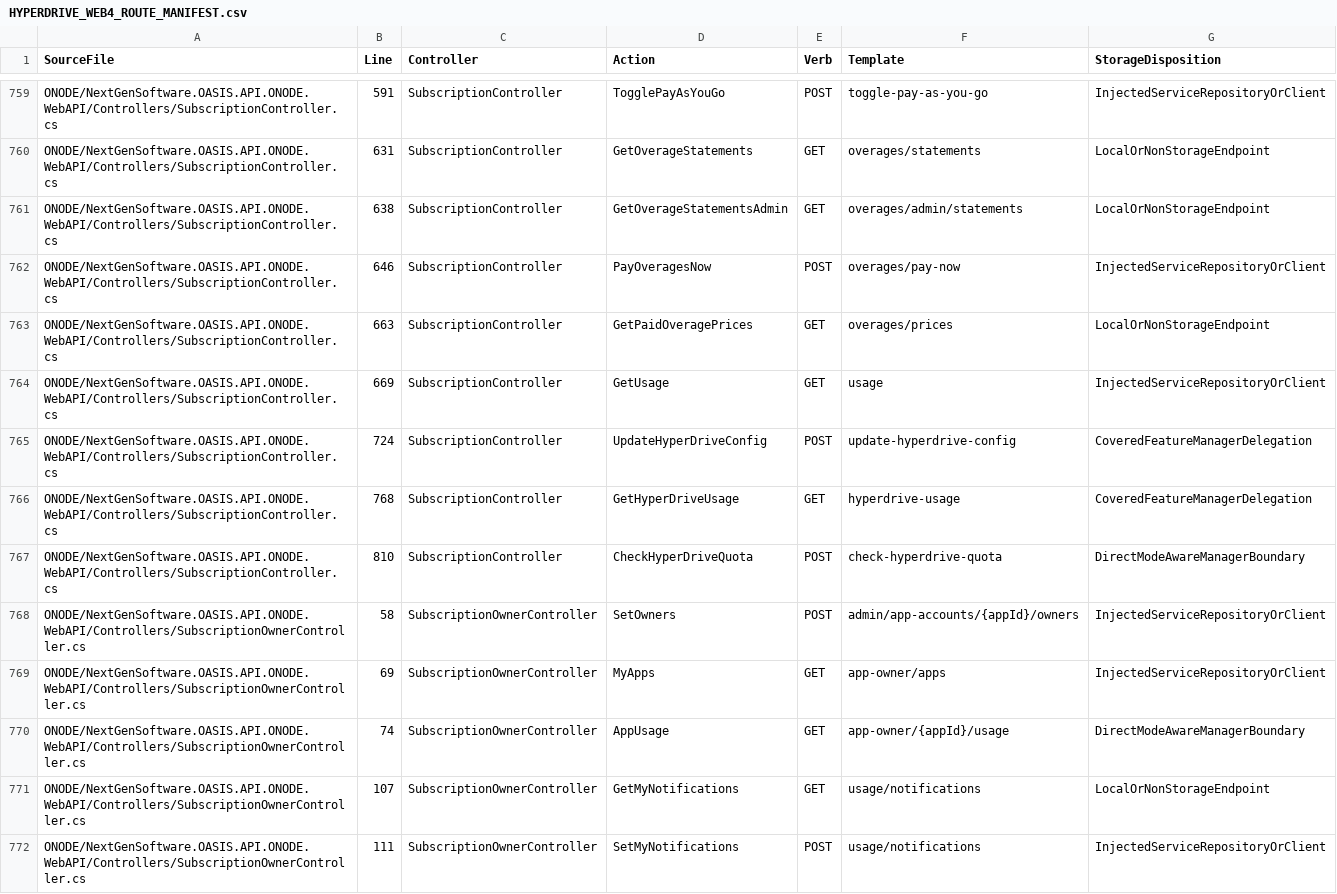
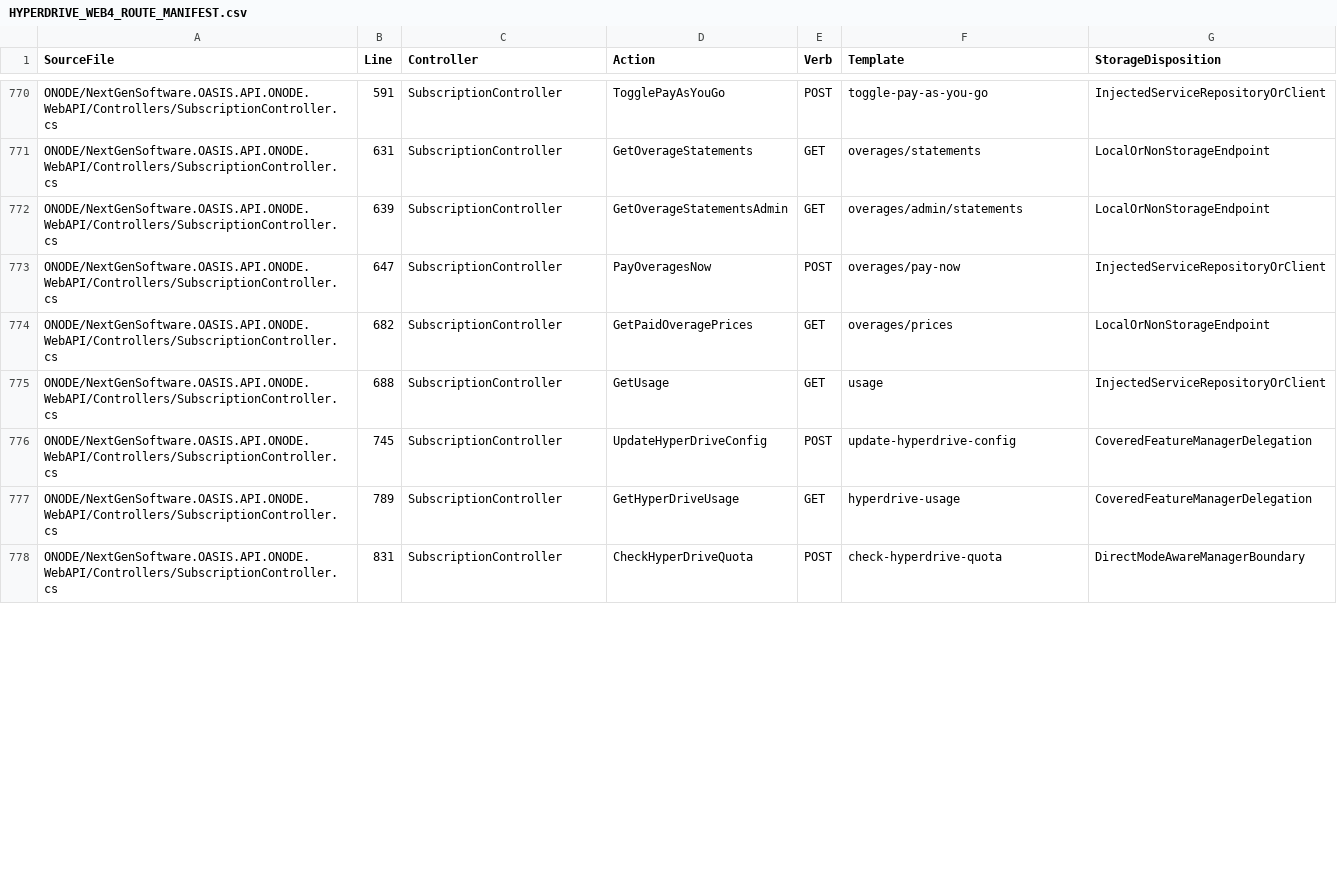
Before and after one commit to NextGenSoftwareUK/OASIS, a CSV file: Docs/WIP/HyperDrive-Providers/HYPERDRIVE_WEB4_ROUTE_MANIFEST.csv, drawn as a sheet; only a part is shown, gaps mark what is left out; the diff covers the shown part only.

```diff
--- a/Docs/WIP/HyperDrive-Providers/HYPERDRIVE_WEB4_ROUTE_MANIFEST.csv
+++ b/Docs/WIP/HyperDrive-Providers/HYPERDRIVE_WEB4_ROUTE_MANIFEST.csv
@@ -760,13 +771,8 @@
 "ONODE/NextGenSoftware.OASIS.API.ONODE.WebAPI/Controllers/SubscriptionController.cs","631","SubscriptionController","GetOverageStatements","GET","overages/statements","LocalOrNonStorageEndpoint"
-"ONODE/NextGenSoftware.OASIS.API.ONODE.WebAPI/Controllers/SubscriptionController.cs","638","SubscriptionController","GetOverageStatementsAdmin","GET","overages/admin/statements","LocalOrNonStorageEndpoint"
-"ONODE/NextGenSoftware.OASIS.API.ONODE.WebAPI/Controllers/SubscriptionController.cs","646","SubscriptionController","PayOveragesNow","POST","overages/pay-now","InjectedServiceRepositoryOrClient"
-"ONODE/NextGenSoftware.OASIS.API.ONODE.WebAPI/Controllers/SubscriptionController.cs","663","SubscriptionController","GetPaidOveragePrices","GET","overages/prices","LocalOrNonStorageEndpoint"
-"ONODE/NextGenSoftware.OASIS.API.ONODE.WebAPI/Controllers/SubscriptionController.cs","669","SubscriptionController","GetUsage","GET","usage","InjectedServiceRepositoryOrClient"
-"ONODE/NextGenSoftware.OASIS.API.ONODE.WebAPI/Controllers/SubscriptionController.cs","724","SubscriptionController","UpdateHyperDriveConfig","POST","update-hyperdrive-config","CoveredFeatureManagerDelegation"
-"ONODE/NextGenSoftware.OASIS.API.ONODE.WebAPI/Controllers/SubscriptionController.cs","768","SubscriptionController","GetHyperDriveUsage","GET","hyperdrive-usage","CoveredFeatureManagerDelegation"
-"ONODE/NextGenSoftware.OASIS.API.ONODE.WebAPI/Controllers/SubscriptionController.cs","810","SubscriptionController","CheckHyperDriveQuota","POST","check-hyperdrive-quota","DirectModeAwareManagerBoundary"
-"ONODE/NextGenSoftware.OASIS.API.ONODE.WebAPI/Controllers/SubscriptionOwnerController.cs","58","SubscriptionOwnerController","SetOwners","POST","admin/app-accounts/{appId}/owners","InjectedServiceRepositoryOrClient"
-"ONODE/NextGenSoftware.OASIS.API.ONODE.WebAPI/Controllers/SubscriptionOwnerController.cs","69","SubscriptionOwnerController","MyApps","GET","app-owner/apps","InjectedServiceRepositoryOrClient"
-"ONODE/NextGenSoftware.OASIS.API.ONODE.WebAPI/Controllers/SubscriptionOwnerController.cs","74","SubscriptionOwnerController","AppUsage","GET","app-owner/{appId}/usage","DirectModeAwareManagerBoundary"
-"ONODE/NextGenSoftware.OASIS.API.ONODE.WebAPI/Controllers/SubscriptionOwnerController.cs","107","SubscriptionOwnerController","GetMyNotifications","GET","usage/notifications","LocalOrNonStorageEndpoint"
-"ONODE/NextGenSoftware.OASIS.API.ONODE.WebAPI/Controllers/SubscriptionOwnerController.cs","111","SubscriptionOwnerController","SetMyNotifications","POST","usage/notifications","InjectedServiceRepositoryOrClient"
+"ONODE/NextGenSoftware.OASIS.API.ONODE.WebAPI/Controllers/SubscriptionController.cs","639","SubscriptionController","GetOverageStatementsAdmin","GET","overages/admin/statements","LocalOrNonStorageEndpoint"
+"ONODE/NextGenSoftware.OASIS.API.ONODE.WebAPI/Controllers/SubscriptionController.cs","647","SubscriptionController","PayOveragesNow","POST","overages/pay-now","InjectedServiceRepositoryOrClient"
+"ONODE/NextGenSoftware.OASIS.API.ONODE.WebAPI/Controllers/SubscriptionController.cs","682","SubscriptionController","GetPaidOveragePrices","GET","overages/prices","LocalOrNonStorageEndpoint"
+"ONODE/NextGenSoftware.OASIS.API.ONODE.WebAPI/Controllers/SubscriptionController.cs","688","SubscriptionController","GetUsage","GET","usage","InjectedServiceRepositoryOrClient"
+"ONODE/NextGenSoftware.OASIS.API.ONODE.WebAPI/Controllers/SubscriptionController.cs","745","SubscriptionController","UpdateHyperDriveConfig","POST","update-hyperdrive-config","CoveredFeatureManagerDelegation"
+"ONODE/NextGenSoftware.OASIS.API.ONODE.WebAPI/Controllers/SubscriptionController.cs","789","SubscriptionController","GetHyperDriveUsage","GET","hyperdrive-usage","CoveredFeatureManagerDelegation"
+"ONODE/NextGenSoftware.OASIS.API.ONODE.WebAPI/Controllers/SubscriptionController.cs","831","SubscriptionController","CheckHyperDriveQuota","POST","check-hyperdrive-quota","DirectModeAwareManagerBoundary"
```
Also changed, not shown: 15 added rows, 7 removed rows and 4 edited cells elsewhere in this file, 42 other files.
